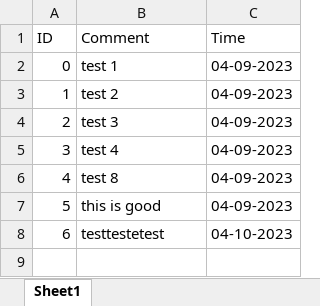
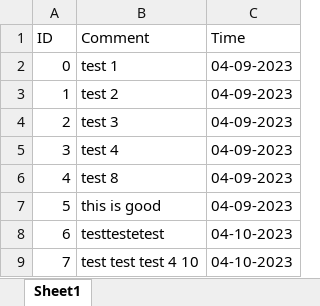
Before and after one commit to WeiKangda/COMP523EdibleCampus, an Excel workbook: comments/comments.xlsx, sheet Sheet1, drawn as a sheet; values as stored, in another font and other column widths than the file's, no borders; the diff names each change by its address in the sheet, - before the commit and + after, or states it on an @@ line.

Commit message:
revise comment in app.js

```diff
--- a/comments/comments.xlsx (sheet Sheet1)
+++ b/comments/comments.xlsx (sheet Sheet1)
+row 9: 7 | test test test 4 10 | 04-10-2023
```
Also changed, not shown: 1 other file.
